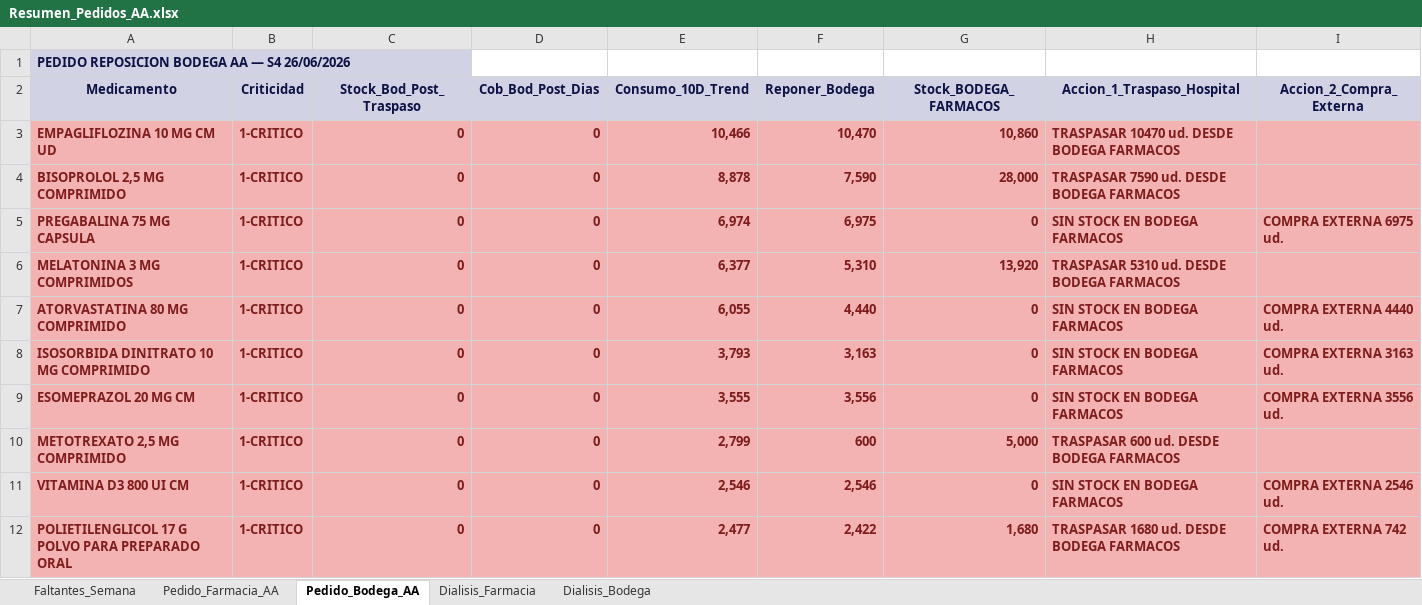
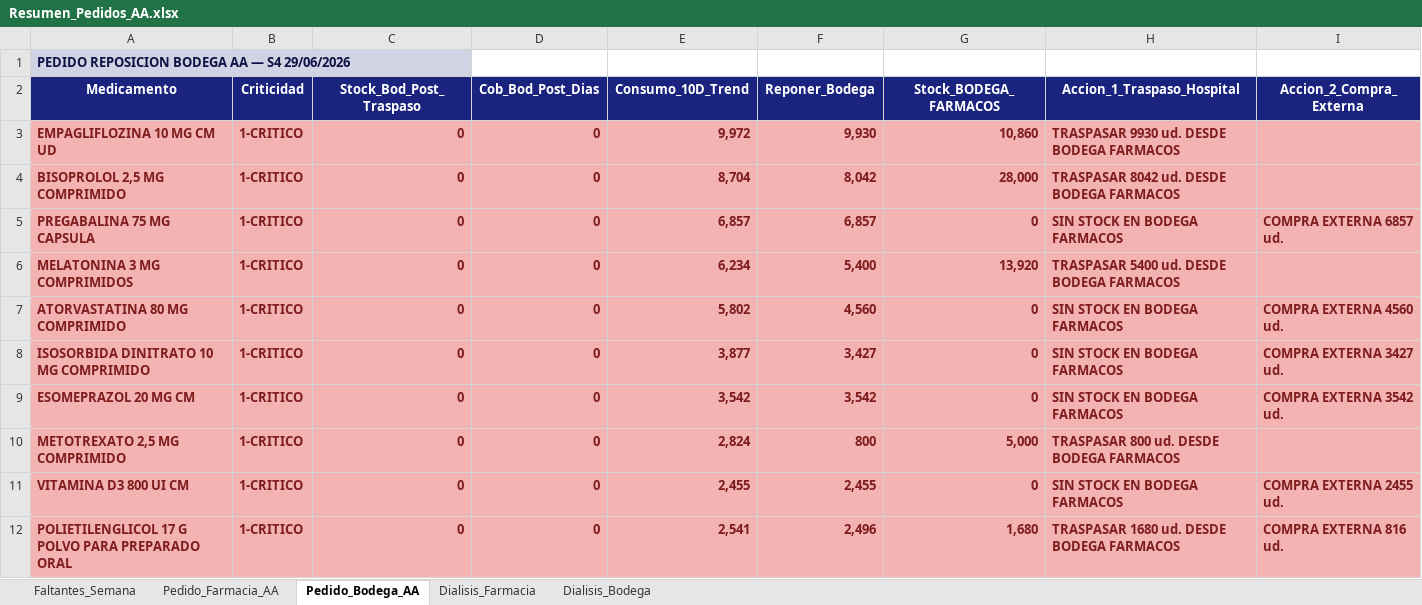
Before and after one commit to danielalfonsocc-rgb/maestro-aa-farmacia, an Excel workbook: Resumen_Pedidos_AA.xlsx, sheet Pedido_Bodega_AA, drawn as a sheet; only a part is shown; values as stored, in another font and other column widths than the file's, no borders; the diff covers the shown part only; the diff names each change by its address in the sheet, - before the commit and + after, or states it on an @@ line.

```diff
--- a/Resumen_Pedidos_AA.xlsx (sheet Pedido_Bodega_AA)
+++ b/Resumen_Pedidos_AA.xlsx (sheet Pedido_Bodega_AA)
-A1 (Medicamento): PEDIDO REPOSICION BODEGA AA — S4 26/06/2026
+A1 (Medicamento): PEDIDO REPOSICION BODEGA AA — S4 29/06/2026
@@ A2:I2 fill: #D1D3E5 → #1A237E, text colour: #0E1345 → #FFFFFF @@
-E3 (Consumo_10D_Trend): 10,466
+E3 (Consumo_10D_Trend): 9,972
-F3 (Reponer_Bodega): 10,470
+F3 (Reponer_Bodega): 9,930
-H3 (Accion_1_Traspaso_Hospital): TRASPASAR 10470 ud. DESDE BODEGA FARMACOS
+H3 (Accion_1_Traspaso_Hospital): TRASPASAR 9930 ud. DESDE BODEGA FARMACOS
-E4 (Consumo_10D_Trend): 8,878
+E4 (Consumo_10D_Trend): 8,704
-F4 (Reponer_Bodega): 7,590
+F4 (Reponer_Bodega): 8,042
-H4 (Accion_1_Traspaso_Hospital): TRASPASAR 7590 ud. DESDE BODEGA FARMACOS
+H4 (Accion_1_Traspaso_Hospital): TRASPASAR 8042 ud. DESDE BODEGA FARMACOS
-E5 (Consumo_10D_Trend): 6,974
+E5 (Consumo_10D_Trend): 6,857
-F5 (Reponer_Bodega): 6,975
+F5 (Reponer_Bodega): 6,857
-I5 (Accion_2_Compra_Externa): COMPRA EXTERNA 6975 ud.
+I5 (Accion_2_Compra_Externa): COMPRA EXTERNA 6857 ud.
-E6 (Consumo_10D_Trend): 6,377
+E6 (Consumo_10D_Trend): 6,234
-F6 (Reponer_Bodega): 5,310
+F6 (Reponer_Bodega): 5,400
-H6 (Accion_1_Traspaso_Hospital): TRASPASAR 5310 ud. DESDE BODEGA FARMACOS
+H6 (Accion_1_Traspaso_Hospital): TRASPASAR 5400 ud. DESDE BODEGA FARMACOS
-E7 (Consumo_10D_Trend): 6,055
+E7 (Consumo_10D_Trend): 5,802
-F7 (Reponer_Bodega): 4,440
+F7 (Reponer_Bodega): 4,560
-I7 (Accion_2_Compra_Externa): COMPRA EXTERNA 4440 ud.
+I7 (Accion_2_Compra_Externa): COMPRA EXTERNA 4560 ud.
-E8 (Consumo_10D_Trend): 3,793
+E8 (Consumo_10D_Trend): 3,877
-F8 (Reponer_Bodega): 3,163
+F8 (Reponer_Bodega): 3,427
-I8 (Accion_2_Compra_Externa): COMPRA EXTERNA 3163 ud.
+I8 (Accion_2_Compra_Externa): COMPRA EXTERNA 3427 ud.
-E9 (Consumo_10D_Trend): 3,555
+E9 (Consumo_10D_Trend): 3,542
-F9 (Reponer_Bodega): 3,556
+F9 (Reponer_Bodega): 3,542
-I9 (Accion_2_Compra_Externa): COMPRA EXTERNA 3556 ud.
+I9 (Accion_2_Compra_Externa): COMPRA EXTERNA 3542 ud.
-E10 (Consumo_10D_Trend): 2,799
+E10 (Consumo_10D_Trend): 2,824
-F10 (Reponer_Bodega): 600
+F10 (Reponer_Bodega): 800
-H10 (Accion_1_Traspaso_Hospital): TRASPASAR 600 ud. DESDE BODEGA FARMACOS
+H10 (Accion_1_Traspaso_Hospital): TRASPASAR 800 ud. DESDE BODEGA FARMACOS
-E11 (Consumo_10D_Trend): 2,546
+E11 (Consumo_10D_Trend): 2,455
-F11 (Reponer_Bodega): 2,546
+F11 (Reponer_Bodega): 2,455
-I11 (Accion_2_Compra_Externa): COMPRA EXTERNA 2546 ud.
+I11 (Accion_2_Compra_Externa): COMPRA EXTERNA 2455 ud.
-E12 (Consumo_10D_Trend): 2,477
+E12 (Consumo_10D_Trend): 2,541
-F12 (Reponer_Bodega): 2,422
+F12 (Reponer_Bodega): 2,496
-I12 (Accion_2_Compra_Externa): COMPRA EXTERNA 742 ud.
+I12 (Accion_2_Compra_Externa): COMPRA EXTERNA 816 ud.
```
Also changed, not shown: 22 added rows, 12 removed rows, 180 edited cells and cell formats elsewhere in this sheet, sheet Pedido_Farmacia_AA, sheet Dialisis_Farmacia, sheet Dialisis_Bodega, sheet Faltantes_Semana, Consolidado_AA_MAESTRO.xlsx, 4 other files.
